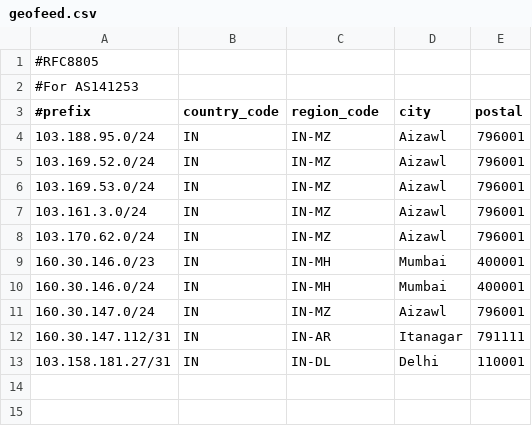
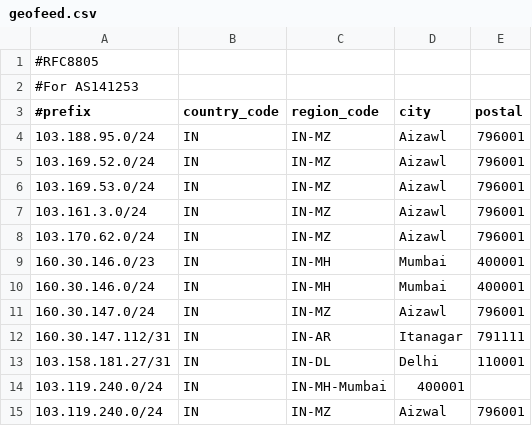
Before and after one commit to vipulpatel-muft/geofeed, a CSV file: geofeed.csv, drawn as a sheet; the diff names each change by its address in the sheet, - before the commit and + after, or states it on an @@ line.

Commit message:
Update geofeed.csv

```diff
--- a/geofeed.csv
+++ b/geofeed.csv
+row 14: 103.119.240.0/24 | IN | IN-MH-Mumbai | 400001
+row 15: 103.119.240.0/24 | IN | IN-MZ | Aizwal | 796001
```
